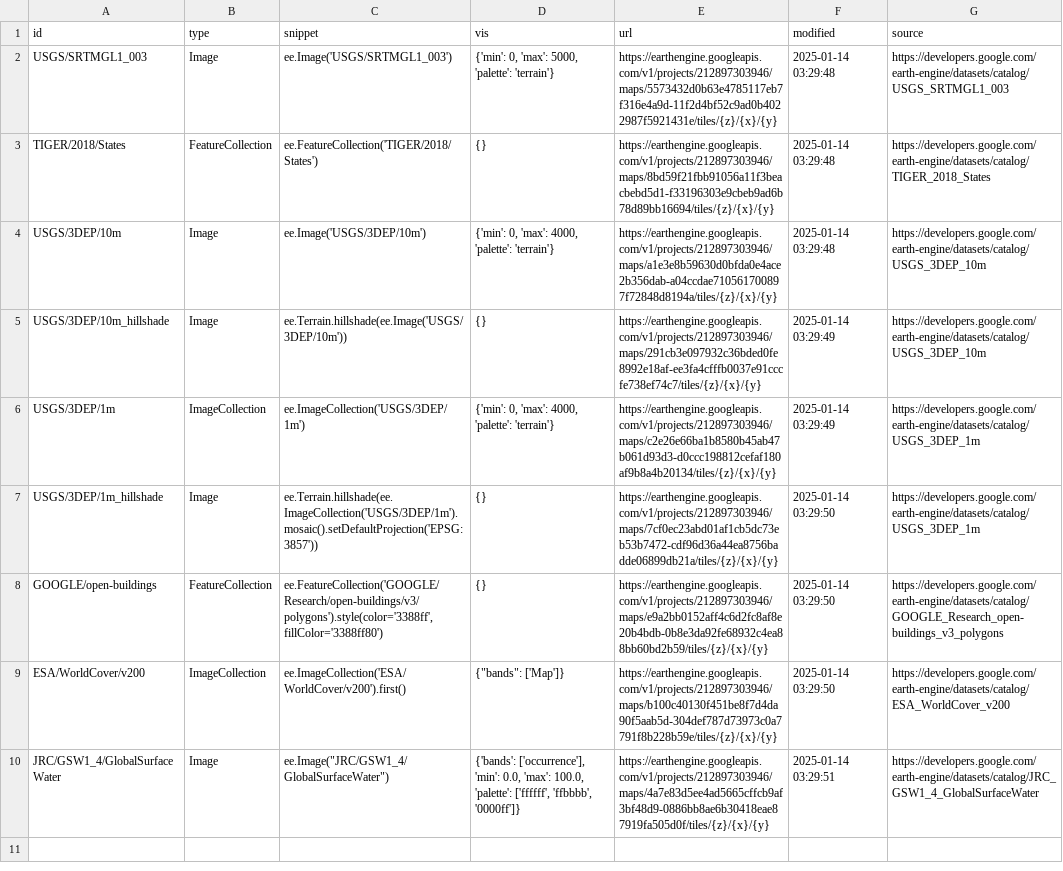
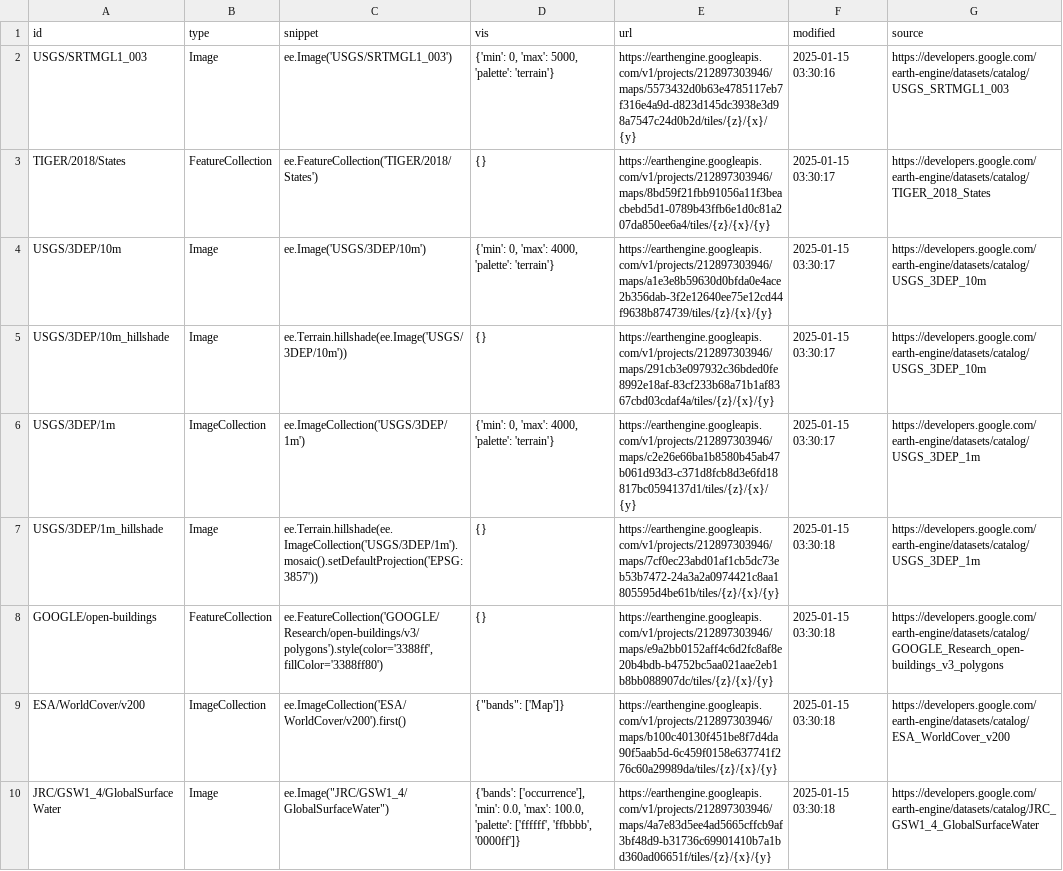
Before and after one commit to opengeos/ee-tile-layers, a TSV file: datasets.tsv, drawn as a sheet; the diff names each change by its address in the sheet, - before the commit and + after, or states it on an @@ line.

```diff
--- a/datasets.tsv
+++ b/datasets.tsv
-E2 (url): https://earthengine.googleapis.com/v1/projects/212897303946/maps/5573432d0b63e4785117eb7f316e4a9d-11f2d4bf52c9ad0b4022987f5921431e/tiles/{z}/{x}/{y}
+E2 (url): https://earthengine.googleapis.com/v1/projects/212897303946/maps/5573432d0b63e4785117eb7f316e4a9d-d823d145dc3938e3d98a7547c24d0b2d/tiles/{z}/{x}/{y}
-F2 (modified): 2025-01-14 03:29:48
+F2 (modified): 2025-01-15 03:30:16
-E3 (url): https://earthengine.googleapis.com/v1/projects/212897303946/maps/8bd59f21fbb91056a11f3beacbebd5d1-f33196303e9cbeb9ad6b78d89bb16694/tiles/{z}/{x}/{y}
+E3 (url): https://earthengine.googleapis.com/v1/projects/212897303946/maps/8bd59f21fbb91056a11f3beacbebd5d1-0789b43ffb6e1d0c81a207da850ee6a4/tiles/{z}/{x}/{y}
-F3:F4 (modified): 2025-01-14 03:29:48
+F3:F4 (modified): 2025-01-15 03:30:17
-E4 (url): https://earthengine.googleapis.com/v1/projects/212897303946/maps/a1e3e8b59630d0bfda0e4ace2b356dab-a04ccdae710561700897f72848d8194a/tiles/{z}/{x}/{y}
+E4 (url): https://earthengine.googleapis.com/v1/projects/212897303946/maps/a1e3e8b59630d0bfda0e4ace2b356dab-3f2e12640ee75e12cd44f9638b874739/tiles/{z}/{x}/{y}
-E5 (url): https://earthengine.googleapis.com/v1/projects/212897303946/maps/291cb3e097932c36bded0fe8992e18af-ee3fa4cfffb0037e91cccfe738ef74c7/tiles/{z}/{x}/{y}
+E5 (url): https://earthengine.googleapis.com/v1/projects/212897303946/maps/291cb3e097932c36bded0fe8992e18af-83cf233b68a71b1af8367cbd03cdaf4a/tiles/{z}/{x}/{y}
-F5:F6 (modified): 2025-01-14 03:29:49
+F5:F6 (modified): 2025-01-15 03:30:17
-E6 (url): https://earthengine.googleapis.com/v1/projects/212897303946/maps/c2e26e66ba1b8580b45ab47b061d93d3-d0ccc198812cefaf180af9b8a4b20134/tiles/{z}/{x}/{y}
+E6 (url): https://earthengine.googleapis.com/v1/projects/212897303946/maps/c2e26e66ba1b8580b45ab47b061d93d3-c371d8fcb8d3e6fd18817bc0594137d1/tiles/{z}/{x}/{y}
-E7 (url): https://earthengine.googleapis.com/v1/projects/212897303946/maps/7cf0ec23abd01af1cb5dc73eb53b7472-cdf96d36a44ea8756badde06899db21a/tiles/{z}/{x}/{y}
+E7 (url): https://earthengine.googleapis.com/v1/projects/212897303946/maps/7cf0ec23abd01af1cb5dc73eb53b7472-24a3a2a0974421c8aa1805595d4be61b/tiles/{z}/{x}/{y}
-F7:F9 (modified): 2025-01-14 03:29:50
+F7:F9 (modified): 2025-01-15 03:30:18
-E8 (url): https://earthengine.googleapis.com/v1/projects/212897303946/maps/e9a2bb0152aff4c6d2fc8af8e20b4bdb-0b8e3da92fe68932c4ea88bb60bd2b59/tiles/{z}/{x}/{y}
+E8 (url): https://earthengine.googleapis.com/v1/projects/212897303946/maps/e9a2bb0152aff4c6d2fc8af8e20b4bdb-b4752bc5aa021aae2eb1b8bb088907dc/tiles/{z}/{x}/{y}
-E9 (url): https://earthengine.googleapis.com/v1/projects/212897303946/maps/b100c40130f451be8f7d4da90f5aab5d-304def787d73973c0a7791f8b228b59e/tiles/{z}/{x}/{y}
+E9 (url): https://earthengine.googleapis.com/v1/projects/212897303946/maps/b100c40130f451be8f7d4da90f5aab5d-6c459f0158e637741f276c60a29989da/tiles/{z}/{x}/{y}
-E10 (url): https://earthengine.googleapis.com/v1/projects/212897303946/maps/4a7e83d5ee4ad5665cffcb9af3bf48d9-0886bb8ae6b30418eae87919fa505d0f/tiles/{z}/{x}/{y}
+E10 (url): https://earthengine.googleapis.com/v1/projects/212897303946/maps/4a7e83d5ee4ad5665cffcb9af3bf48d9-b31736c69901410b7a1bd360ad06651f/tiles/{z}/{x}/{y}
-F10 (modified): 2025-01-14 03:29:51
+F10 (modified): 2025-01-15 03:30:18
```
